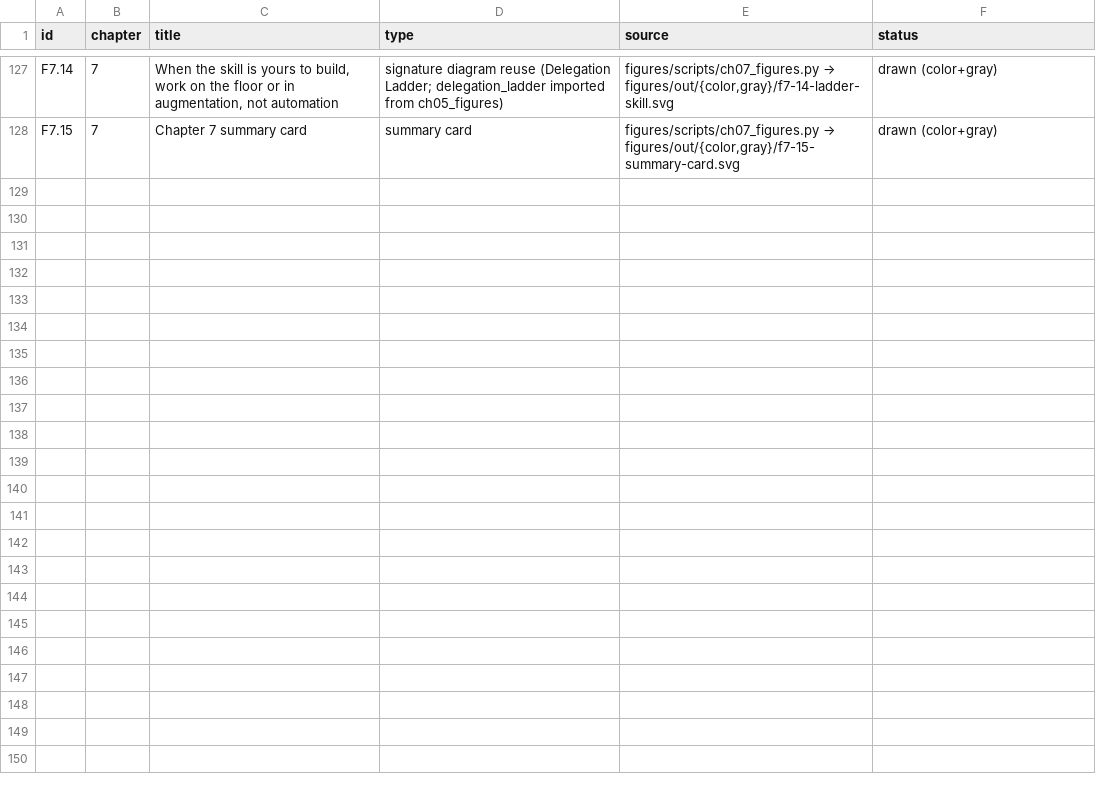
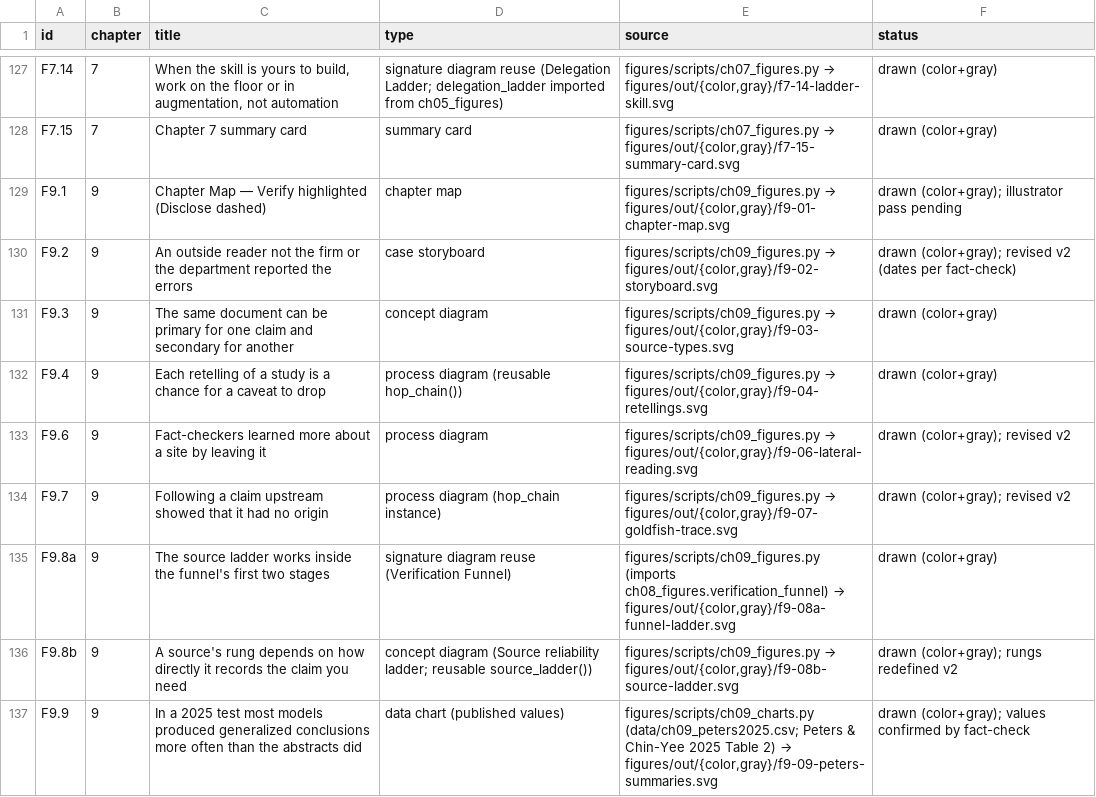
Before and after one commit to BilgisayarKavramlari/ai4all-book, a CSV file: figures/index.csv, drawn as a sheet; only a part is shown, gaps mark what is left out; the diff covers the shown part only; the diff names each change by its address in the sheet, - before the commit and + after, or states it on an @@ line.

```diff
--- a/figures/index.csv
+++ b/figures/index.csv
+row 129: F9.1 | 9 | Chapter Map — Verify highlighted (Disclose dashed) | chapter map | figures/scripts/ch09_figures.py → figures/out/{color,gray}/f9-01-chapter-map.svg | drawn (color+gray); illustrator pass pending
+row 130: F9.2 | 9 | An outside reader not the firm or the department reported the errors | case storyboard | figures/scripts/ch09_figures.py → figures/out/{color,gray}/f9-02-storyboard.svg | drawn (color+gray); revised v2 (dates per fact-check)
+row 131: F9.3 | 9 | The same document can be primary for one claim and secondary for another | concept diagram | figures/scripts/ch09_figures.py → figures/out/{color,gray}/f9-03-source-types.svg | drawn (color+gray)
+row 132: F9.4 | 9 | Each retelling of a study is a chance for a caveat to drop | process diagram (reusable hop_chain()) | figures/scripts/ch09_figures.py → figures/out/{color,gray}/f9-04-retellings.svg | drawn (color+gray)
+row 133: F9.6 | 9 | Fact-checkers learned more about a site by leaving it | process diagram | figures/scripts/ch09_figures.py → figures/out/{color,gray}/f9-06-lateral-reading.svg | drawn (color+gray); revised v2
+row 134: F9.7 | 9 | Following a claim upstream showed that it had no origin | process diagram (hop_chain instance) | figures/scripts/ch09_figures.py → figures/out/{color,gray}/f9-07-goldfish-trace.svg | drawn (color+gray); revised v2
+row 135: F9.8a | 9 | The source ladder works inside the funnel's first two stages | signature diagram reuse (Verification Funnel) | figures/scripts/ch09_figures.py (imports ch08_figures.verification_funnel) → figures/out/{color,gray}/f9-08a-funnel-ladder.svg | drawn (color+gray)
+row 136: F9.8b | 9 | A source's rung depends on how directly it records the claim you need | concept diagram (Source reliability ladder; reusable source_ladder()) | figures/scripts/ch09_figures.py → figures/out/{color,gray}/f9-08b-source-ladder.svg | drawn (color+gray); rungs redefined v2
+row 137: F9.9 | 9 | In a 2025 test most models produced generalized conclusions more often than the abstracts did | data chart (published values) | figures/scripts/ch09_charts.py (data/ch09_peters2025.csv; Peters & Chin-Yee 2025 Table 2) → figures/out/{color,gray}/f9-09-peters-summaries.svg | drawn (color+gray); values confirmed by fact-check
```
Also changed, not shown: 9 added rows elsewhere in this file, cases/index.csv, 49 other files.
